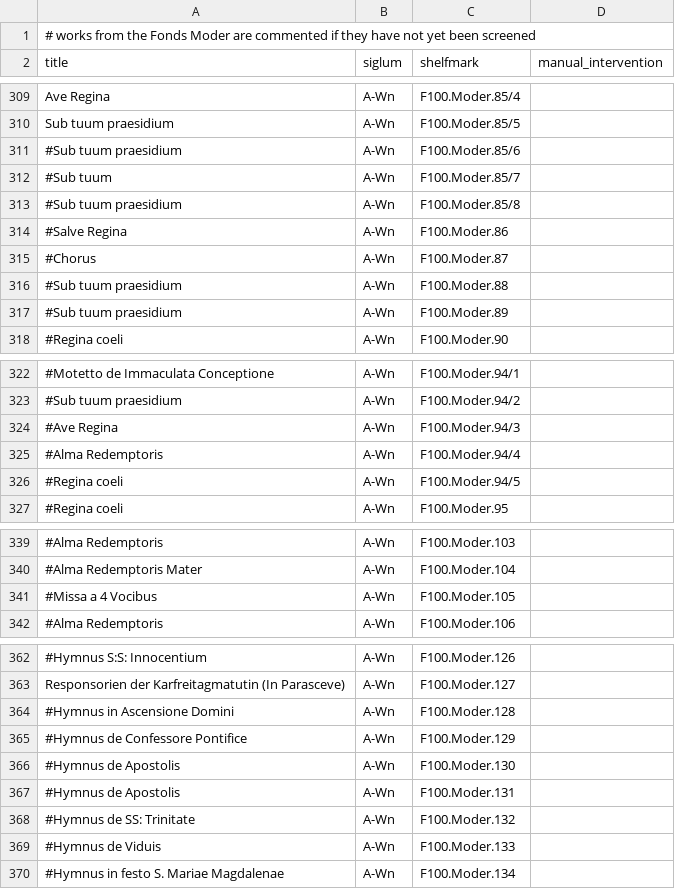
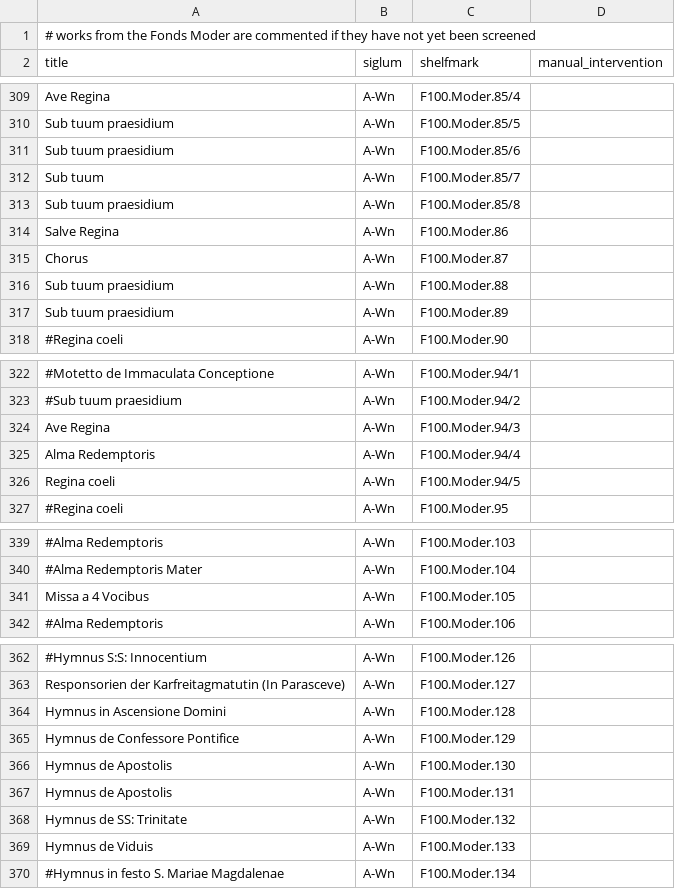
Before and after one commit to edition-esser-skala/werner-catalogue-of-works, a CSV file: data/works_missing_in_rism.csv, drawn as a sheet; only a part is shown, gaps mark what is left out; the diff covers the shown part only; the diff names each change by its address in the sheet, - before the commit and + after, or states it on an @@ line.

```diff
--- a/data/works_missing_in_rism.csv
+++ b/data/works_missing_in_rism.csv
-A311 (title): #Sub tuum praesidium
+A311 (title): Sub tuum praesidium
-A312 (title): #Sub tuum
+A312 (title): Sub tuum
-A313 (title): #Sub tuum praesidium
+A313 (title): Sub tuum praesidium
-A314 (title): #Salve Regina
+A314 (title): Salve Regina
-A315 (title): #Chorus
+A315 (title): Chorus
-A316:A317 (title): #Sub tuum praesidium
+A316:A317 (title): Sub tuum praesidium
-A324 (title): #Ave Regina
+A324 (title): Ave Regina
-A325 (title): #Alma Redemptoris
+A325 (title): Alma Redemptoris
-A326 (title): #Regina coeli
+A326 (title): Regina coeli
-A341 (title): #Missa a 4 Vocibus
+A341 (title): Missa a 4 Vocibus
-A364 (title): #Hymnus in Ascensione Domini
+A364 (title): Hymnus in Ascensione Domini
-A365 (title): #Hymnus de Confessore Pontifice
+A365 (title): Hymnus de Confessore Pontifice
-A366:A367 (title): #Hymnus de Apostolis
+A366:A367 (title): Hymnus de Apostolis
-A368 (title): #Hymnus de SS: Trinitate
+A368 (title): Hymnus de SS: Trinitate
-A369 (title): #Hymnus de Viduis
+A369 (title): Hymnus de Viduis
```
Also changed, not shown: 5 edited cells elsewhere in this file, data/catalogue_works.csv, data/fonds_moder.csv, 11 other files.
